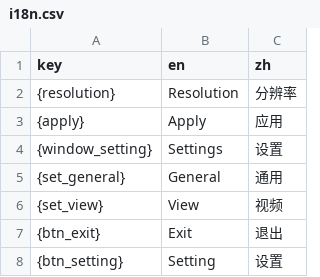
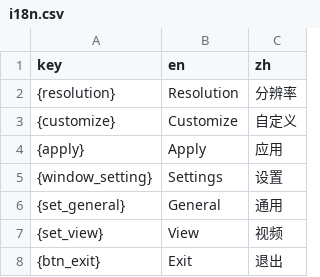
Before and after one commit to XYY-Studio/StarRail-Map, a CSV file: Resource/data/language/i18n.csv, drawn as a sheet; only a part is shown; the shorter side is filled out with more unchanged rows.

```diff
--- a/Resource/data/language/i18n.csv
+++ b/Resource/data/language/i18n.csv
@@ -2,2 +2,3 @@ key,en,zh
 {resolution},Resolution,分辨率
+{customize},Customize,自定义
 {apply},Apply,应用
```
Also changed, not shown: 1 other file.
